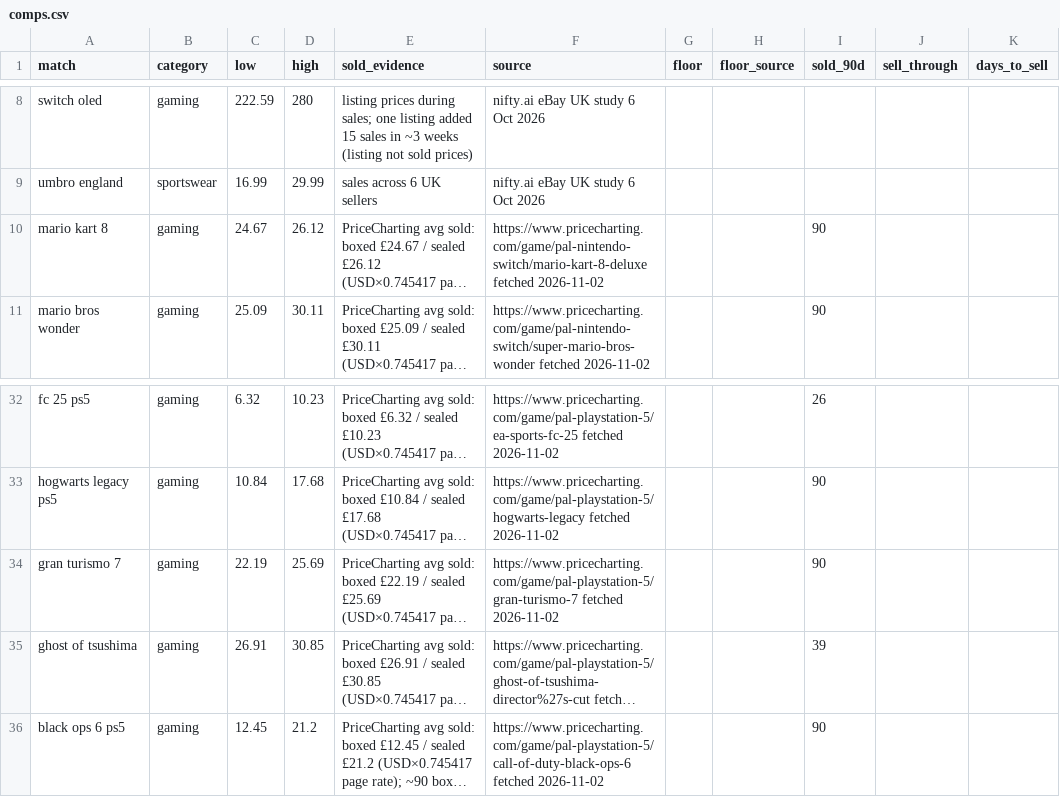
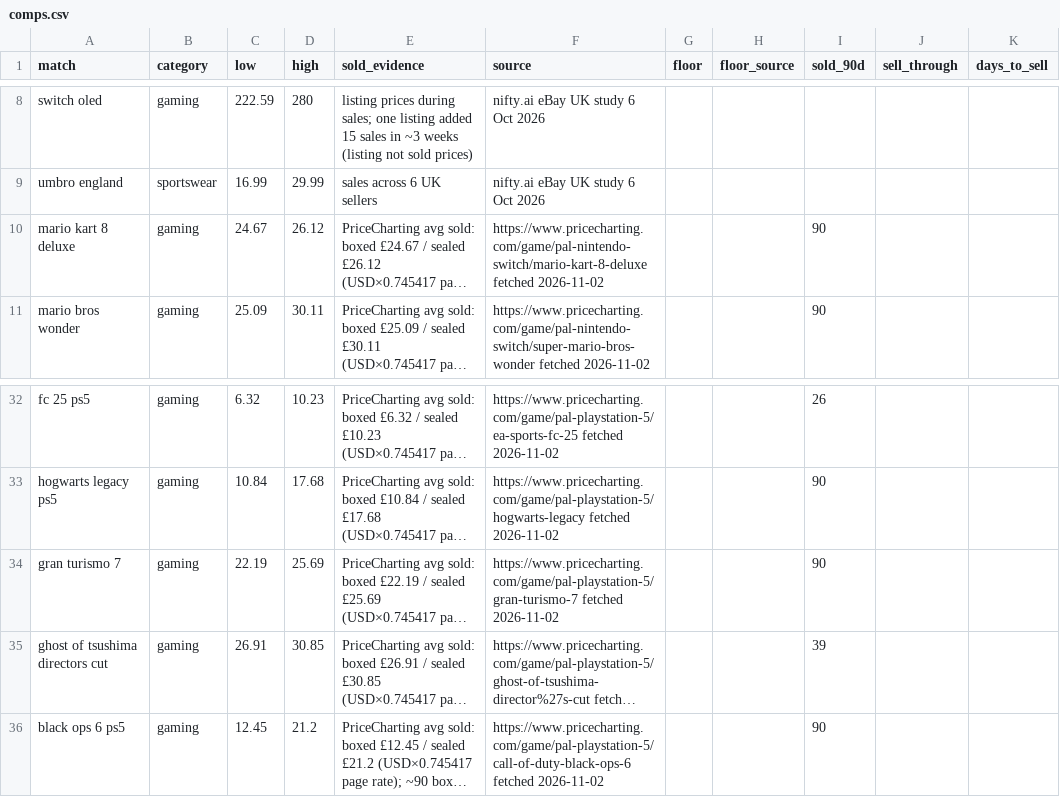
Before and after one commit to jwavez/moneyhunter, a CSV file: data/comps.csv, drawn as a sheet; only a part is shown, gaps mark what is left out; long unchanged cells end in …; the diff names each change by its address in the sheet, - before the commit and + after, or states it on an @@ line.

Commit message:
Audit: strict comp matching, 30-day comp gate, honest worst case, real home postage, expiry checks, retailer/fake/cashback/price-history intel, hourly bot-status, tests

```diff
--- a/data/comps.csv
+++ b/data/comps.csv
-A10 (match): mario kart 8
+A10 (match): mario kart 8 deluxe
-A35 (match): ghost of tsushima
+A35 (match): ghost of tsushima directors cut
```
Also changed, not shown: 17 other files.
